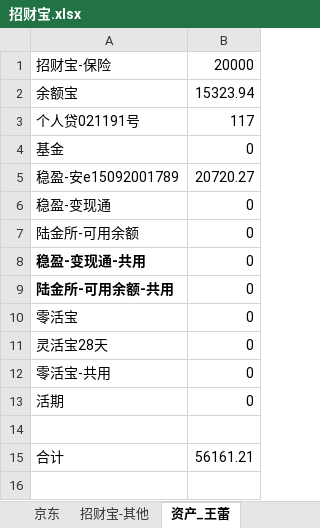
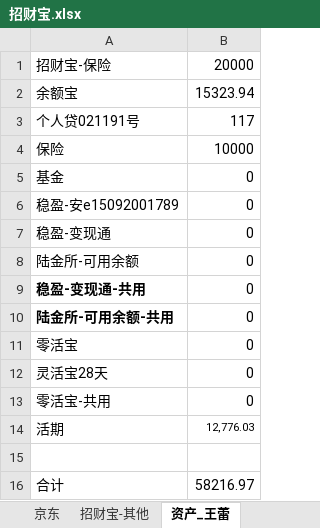
Before and after one commit to cnmud/832588m1pwG22w5t74PT0odv657C7m, an Excel workbook: 我的家/招财宝.xlsx, sheet 资产_王蕾, drawn as a sheet; values as stored, in another font and other column widths than the file's, no borders; addresses are those after the commit; the diff names each change by its address in the sheet, - before the commit and + after, or states it on an @@ line.

```diff
--- a/我的家/招财宝.xlsx (sheet 资产_王蕾)
+++ b/我的家/招财宝.xlsx (sheet 资产_王蕾)
+row 4: 保险 | 10000
-B6: 20720.27
+B6: 0
-B14: 0
+B14: 12,776.03
@@ B14 text size: smaller @@
-B16: 56161.21
+B16: 58216.97
```
Also changed, not shown: sheet 王蕾_资产统计, 1 other file.
